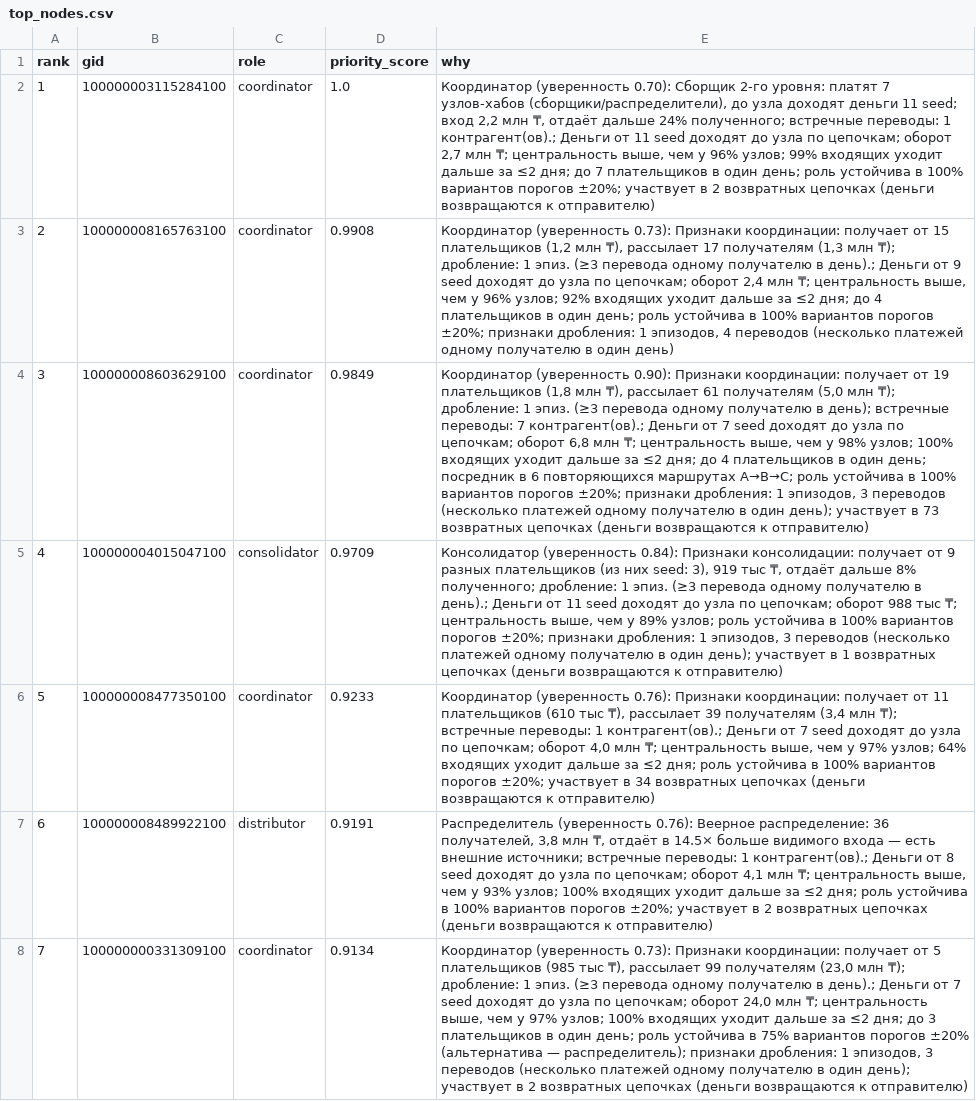
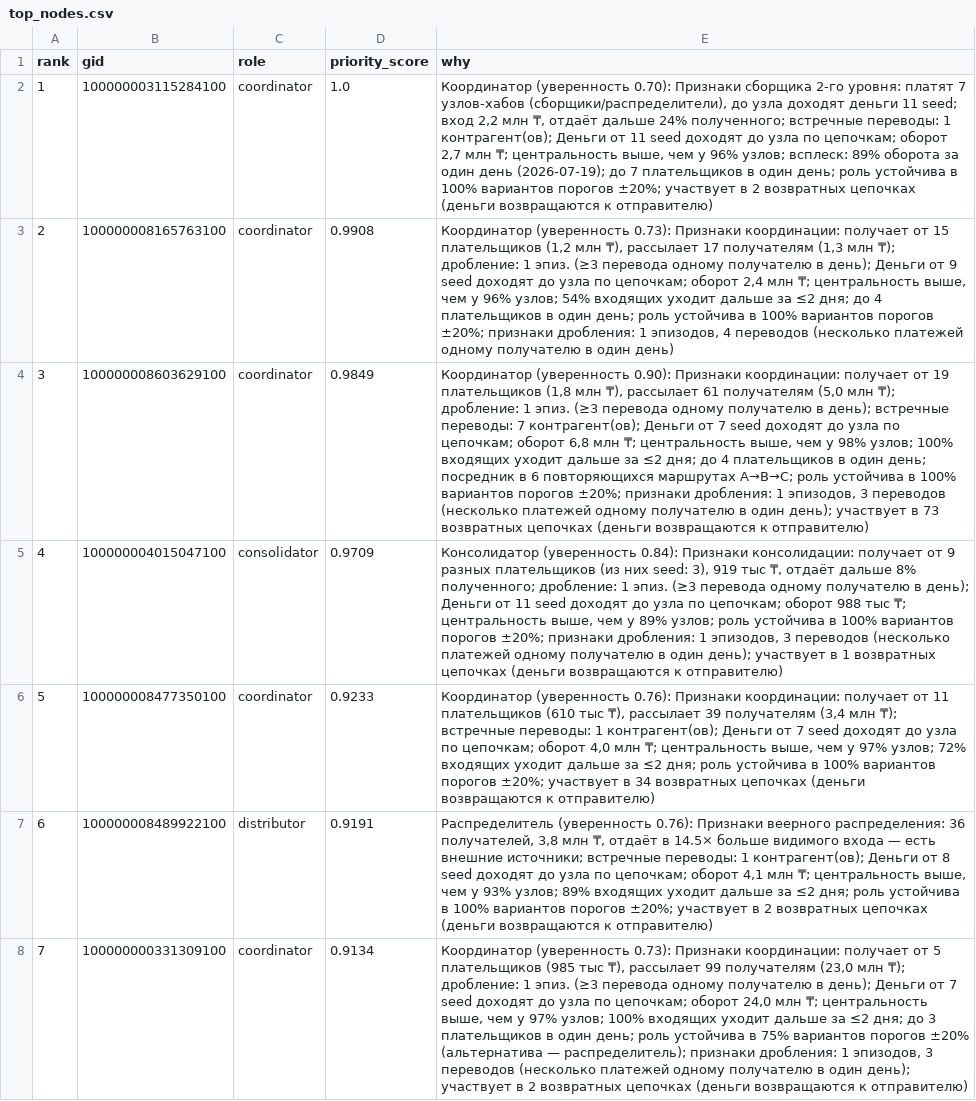
Before and after one commit to BAITC-Hacks/hack-7c7beccf-california-gurls, a CSV file: output/top_nodes.csv, drawn as a sheet; only a part is shown; the diff covers the shown part only; the diff names each change by its address in the sheet, - before the commit and + after, or states it on an @@ line.

Commit message:
Исправления по аудиту: fast_share, формулировки, всплески, валидация API; вкладки статусов

```diff
--- a/output/top_nodes.csv
+++ b/output/top_nodes.csv
-E2 (why): …(уверенность 0.70): Сборщик 2-го уровня: платят 7 узлов-хабов (сборщики/распределители), до узла доходят деньги 11 seed; вход 2,2 млн ₸, отдаёт дальше 24% полученного; встречные переводы: 1 контрагент(ов).; Деньги от 11 seed доходят до узла по цепочкам; оборот 2,7 млн ₸; центральность выше, чем у 96% узлов; 99% входящих уходит дальше за ≤2 дня; до 7…
+E2 (why): …(уверенность 0.70): Признаки сборщика 2-го уровня: платят 7 узлов-хабов (сборщики/распределители), до узла доходят деньги 11 seed; вход 2,2 млн ₸, отдаёт дальше 24% полученного; встречные переводы: 1 контрагент(ов); Деньги от 11 seed доходят до узла по цепочкам; оборот 2,7 млн ₸; центральность выше, чем у 96% узлов; всплеск: 89% оборота за один день (2026-07-19); до 7…
-E3 (why): …получателю в день).; Деньги от 9 seed доходят до узла по цепочкам; оборот 2,4 млн ₸; центральность выше, чем у 96% узлов; 92% входящих уходит…
+E3 (why): …получателю в день); Деньги от 9 seed доходят до узла по цепочкам; оборот 2,4 млн ₸; центральность выше, чем у 96% узлов; 54% входящих уходит…
-E4 (why): …переводы: 7 контрагент(ов).; Деньги от…
+E4 (why): …переводы: 7 контрагент(ов); Деньги от…
-E5 (why): …получателю в день).; Деньги от…
+E5 (why): …получателю в день); Деньги от…
-E6 (why): …переводы: 1 контрагент(ов).; Деньги от 7 seed доходят до узла по цепочкам; оборот 4,0 млн ₸; центральность выше, чем у 97% узлов; 64% входящих уходит…
+E6 (why): …переводы: 1 контрагент(ов); Деньги от 7 seed доходят до узла по цепочкам; оборот 4,0 млн ₸; центральность выше, чем у 97% узлов; 72% входящих уходит…
-E7 (why): …(уверенность 0.76): Веерное распределение: 36 получателей, 3,8 млн ₸, отдаёт в 14.5× больше видимого входа — есть внешние источники; встречные переводы: 1 контрагент(ов).; Деньги от 8 seed доходят до узла по цепочкам; оборот 4,1 млн ₸; центральность выше, чем у 93% узлов; 100% входящих уходит…
+E7 (why): …(уверенность 0.76): Признаки веерного распределения: 36 получателей, 3,8 млн ₸, отдаёт в 14.5× больше видимого входа — есть внешние источники; встречные переводы: 1 контрагент(ов); Деньги от 8 seed доходят до узла по цепочкам; оборот 4,1 млн ₸; центральность выше, чем у 93% узлов; 89% входящих уходит…
-E8 (why): …получателю в день).; Деньги от…
+E8 (why): …получателю в день); Деньги от…
```
Also changed, not shown: 26 edited cells elsewhere in this file, output/clusters.csv, 30 other files.
